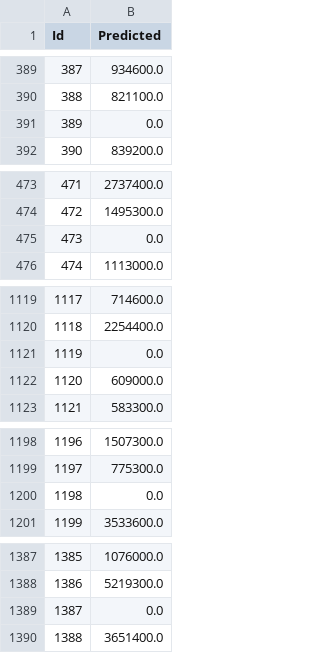
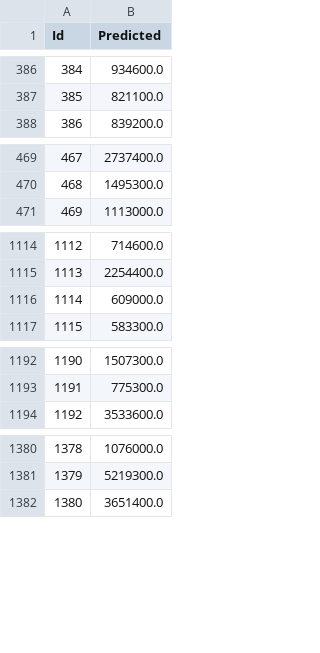
Before and after one commit to atul1696/cs5228-project, a CSV file: data/example-submission.csv, drawn as a sheet; only a part is shown, gaps mark what is left out; the diff covers the shown part only; the diff names each change by its address in the sheet, - before the commit and + after, or states it on an @@ line.

```diff
--- a/data/example-submission.csv
+++ b/data/example-submission.csv
@@ column A (Id) renumbered from row 131 down @@
-row 391: 389 | 0.0
-row 475: 473 | 0.0
-row 1121: 1119 | 0.0
-row 1200: 1198 | 0.0
-row 1389: 1387 | 0.0
```
Also changed, not shown: 29 removed rows elsewhere in this file, 4 other files.
